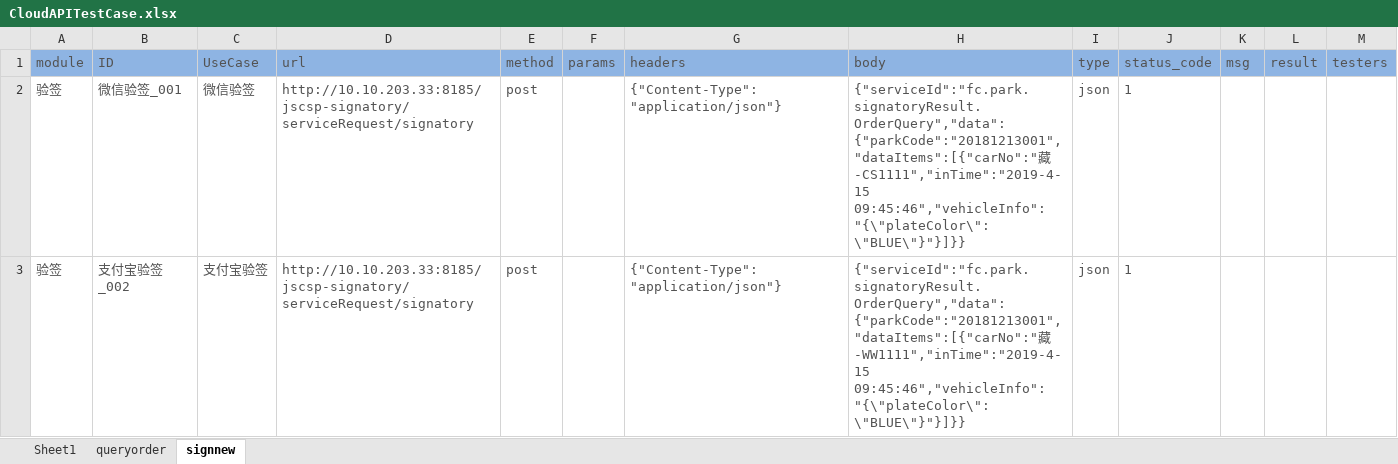
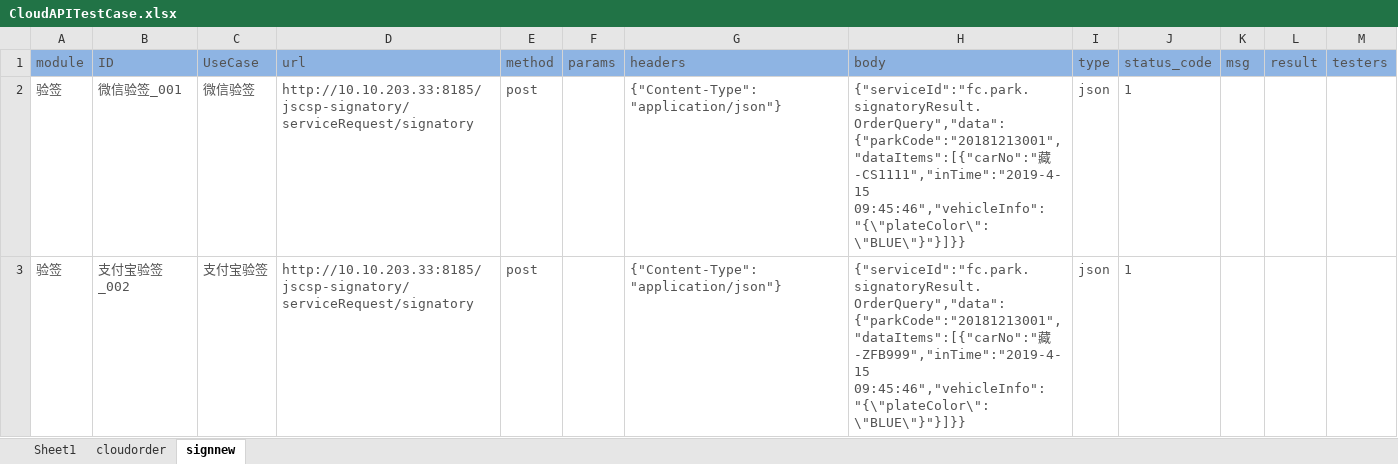
Before and after one commit to gggg2221/pytest_api, an Excel workbook: testcase/CloudAPITestCase.xlsx, sheet signnew, drawn as a sheet; values as stored, in another font and other column widths than the file's, no borders; the diff names each change by its address in the sheet, - before the commit and + after, or states it on an @@ line.

```diff
--- a/testcase/CloudAPITestCase.xlsx (sheet signnew)
+++ b/testcase/CloudAPITestCase.xlsx (sheet signnew)
-sheet tab: queryorder
+sheet tab: cloudorder
-H3 (body): {"serviceId":"fc.park.signatoryResult.OrderQuery","data":{"parkCode":"20181213001","dataItems":[{"carNo":"藏-WW1111","inTime":"2019-4-15 09:45:46","vehicleInfo":"{\"plateColor\":\"BLUE\"}"}]}}
+H3 (body): {"serviceId":"fc.park.signatoryResult.OrderQuery","data":{"parkCode":"20181213001","dataItems":[{"carNo":"藏-ZFB999","inTime":"2019-4-15 09:45:46","vehicleInfo":"{\"plateColor\":\"BLUE\"}"}]}}
```
Also changed, not shown: sheet cloudorder, 25 other files.
